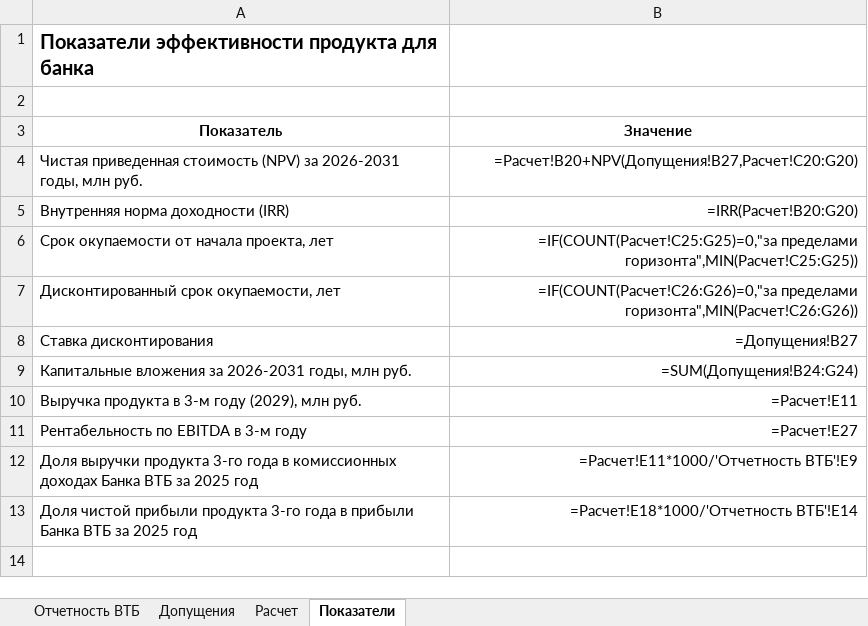
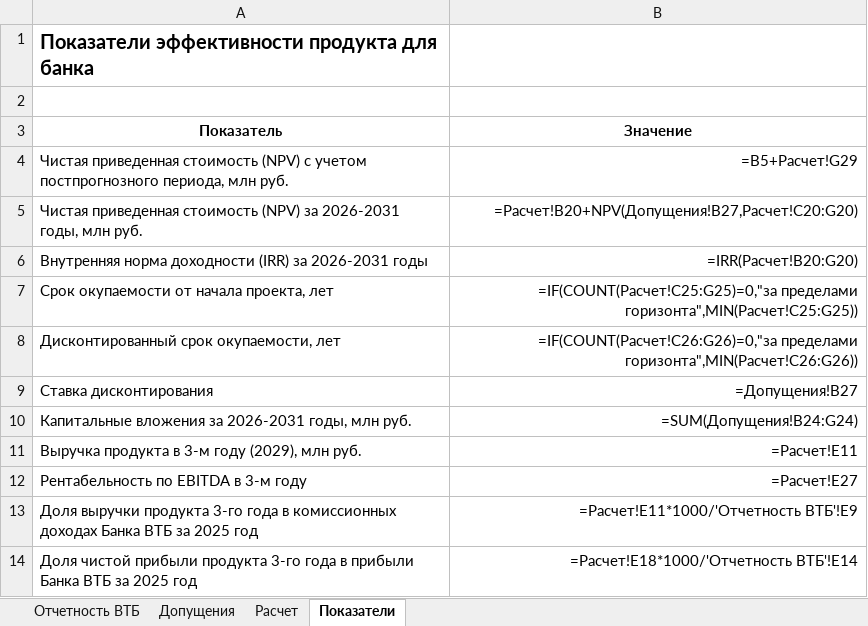
Before and after one commit to pavelgoodok/StepPay, an Excel workbook: docs/gost/StepPay_VTB_Finmodel.xlsx, sheet Показатели, drawn as a sheet; values as stored, in another font and other column widths than the file's, no borders; formulas without a stored value are shown as written; addresses are those after the commit; the diff names each change by its address in the sheet, - before the commit and + after, or states it on an @@ line.

```diff
--- a/docs/gost/StepPay_VTB_Finmodel.xlsx (sheet Показатели)
+++ b/docs/gost/StepPay_VTB_Finmodel.xlsx (sheet Показатели)
+row 4: Чистая приведенная стоимость (NPV) с учетом постпрогнозного периода, млн руб. | =B5+Расчет!G29
-A6 (Показатель): Внутренняя норма доходности (IRR)
+A6 (Показатель): Внутренняя норма доходности (IRR) за 2026-2031 годы
```
Also changed, not shown: sheet Допущения, sheet Расчет, 5 other files.
